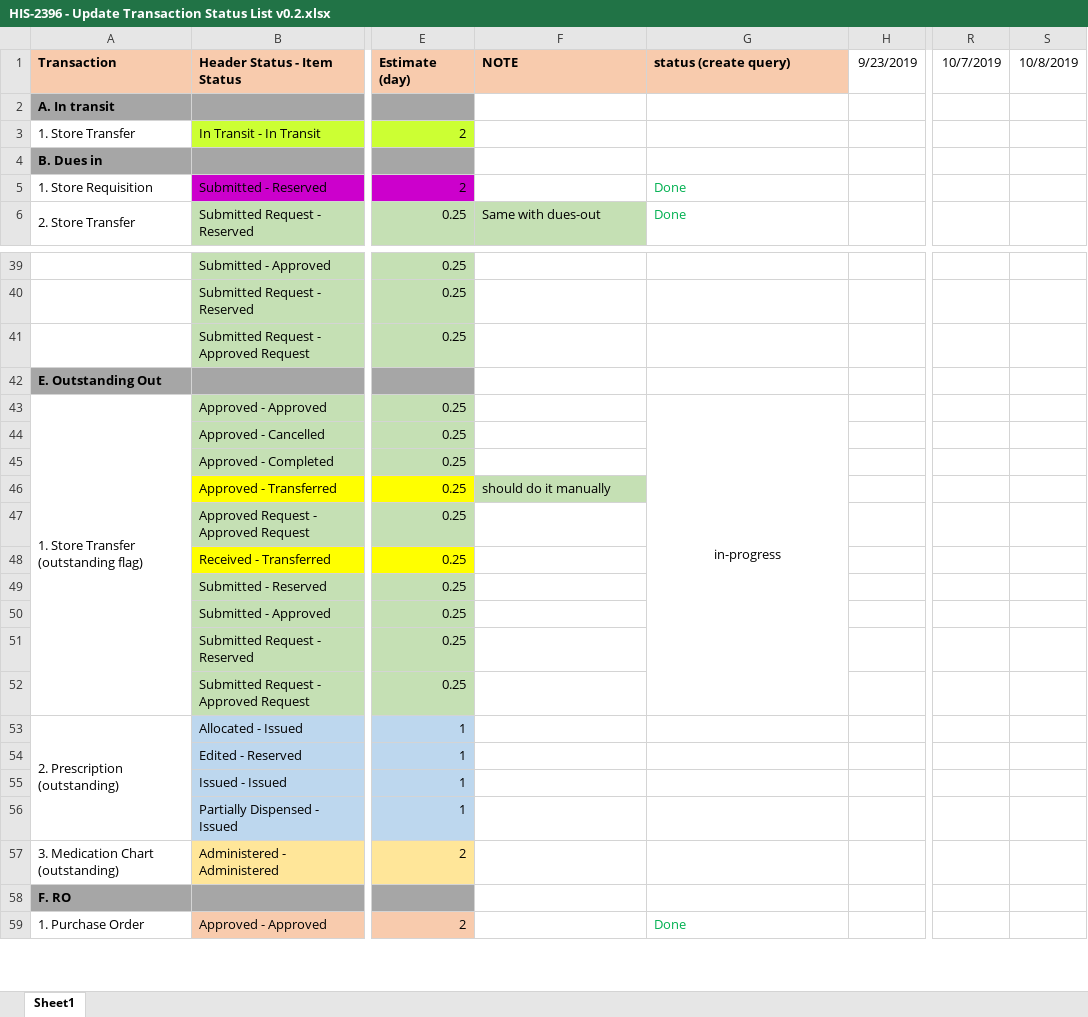
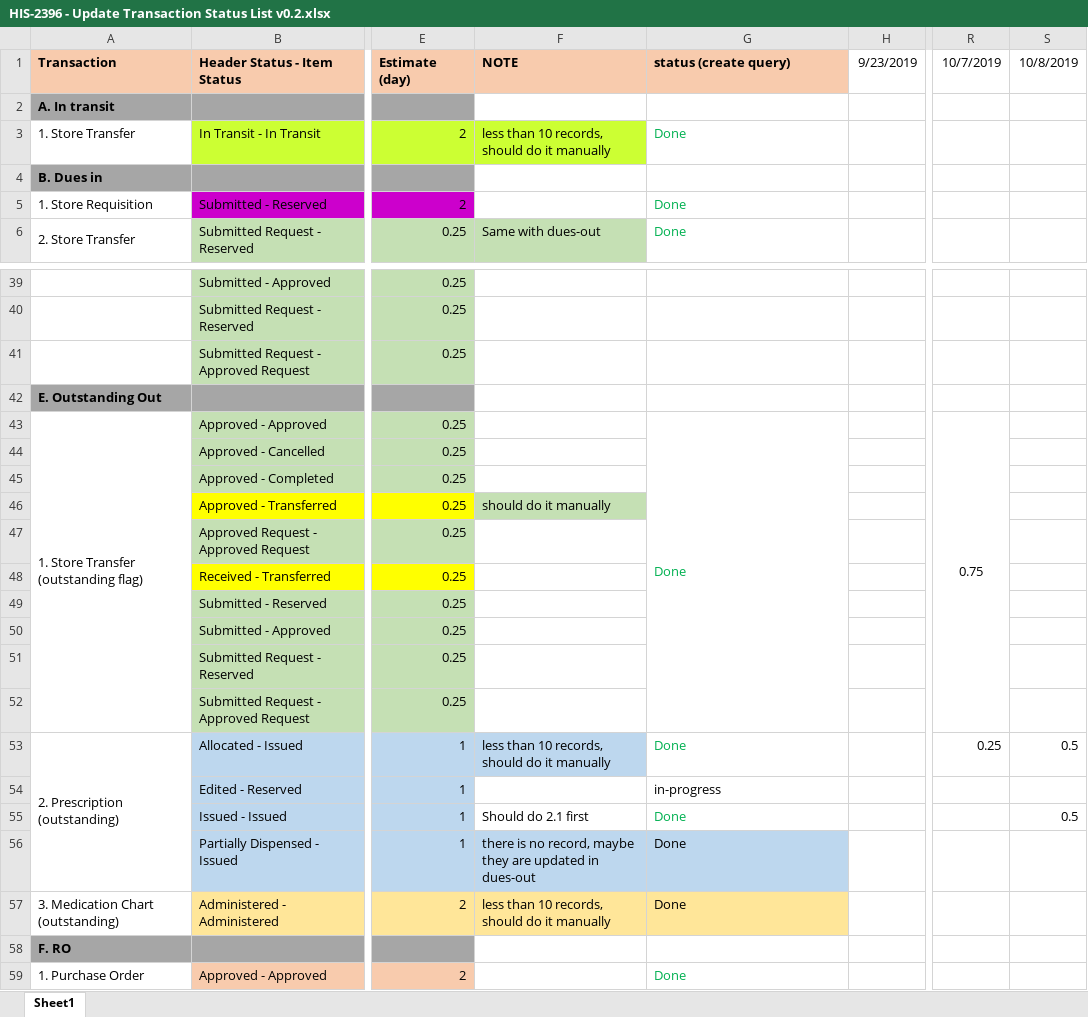
Before and after one commit to thanhpv7/PMS, an Excel workbook: kms/HIS-2396/HIS-2396 - Update Transaction Status List v0.2.xlsx, sheet Sheet1, drawn as a sheet; only a part is shown, gaps mark what is left out; values as stored, in another font and other column widths than the file's, no borders; the diff names each change by its address in the sheet, - before the commit and + after, or states it on an @@ line.

```diff
--- a/kms/HIS-2396/HIS-2396 - Update Transaction Status List v0.2.xlsx (sheet Sheet1)
+++ b/kms/HIS-2396/HIS-2396 - Update Transaction Status List v0.2.xlsx (sheet Sheet1)
-F3: (empty)
+F3: less than 10 records, should do it manually
-F3 fill: none
+F3 fill: #CCFF33
-G3: (empty)
+G3: Done
-G43: in-progress
+G43: Done
@@ G43 text colour: black → #00B050, alignment: center → left @@
-R43: (empty)
+R43: 0.75
+R43:R52 merged
-F53: (empty)
+F53: less than 10 records, should do it manually
-F53 fill: none
+F53 fill: #BDD7EE
-G53: (empty)
+G53: Done
-R53: (empty)
+R53: 0.25
-S53: (empty)
+S53: 0.5
-G54: (empty)
+G54: in-progress
-F55: (empty)
+F55: Should do 2.1 first
-G55:G57: (empty)
+G55:G57: Done
-S55: (empty)
+S55: 0.5
-F56: (empty)
+F56: there is no record, maybe they are updated in dues-out
-F56:G56 fill: none
+F56:G56 fill: #BDD7EE
-F57: (empty)
+F57: less than 10 records, should do it manually
-F57:G57 fill: none
+F57:G57 fill: #FFE699
```
Also changed, not shown: 3 other files.
